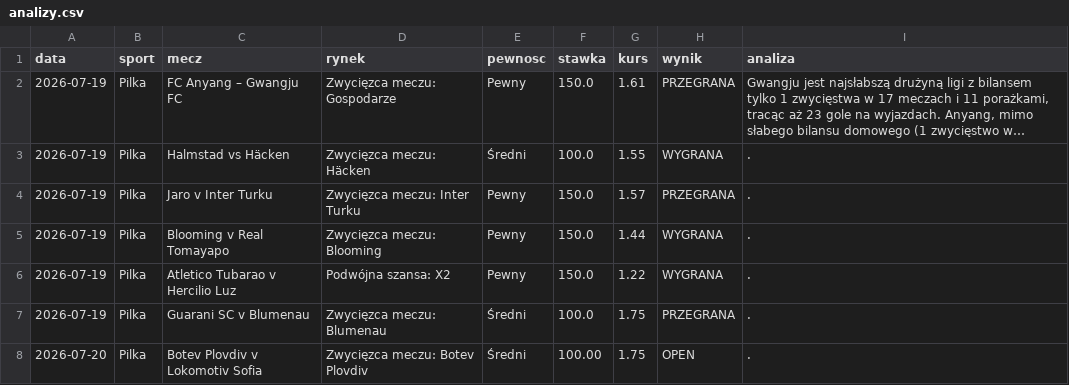
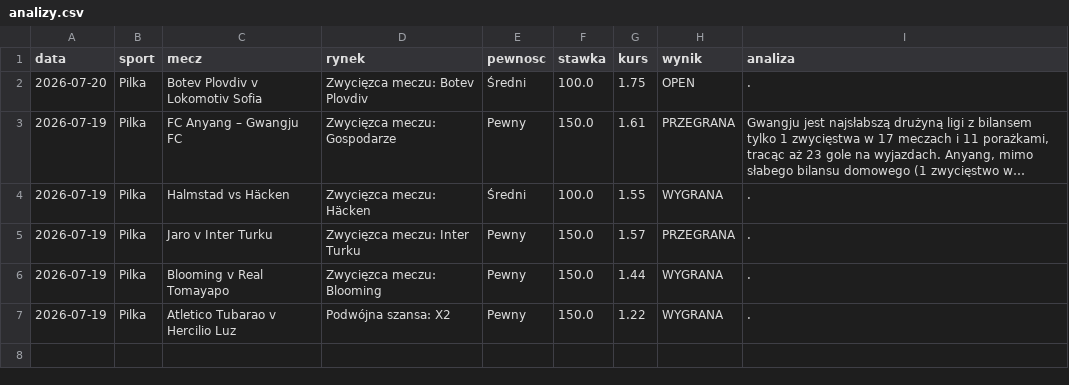
Before and after one commit to Maruha3000/kupony-dashboard, a CSV file: analizy.csv, drawn as a sheet; long unchanged cells end in …; removed rows and columns are numbered as before the commit, all else as after; the diff names each change by its address in the sheet, - before the commit and + after, or states it on an @@ line.

Commit message:
Usunieto zarchiwizowane typy

```diff
--- a/analizy.csv
+++ b/analizy.csv
+row 2: 2026-07-20 | Pilka | Botev Plovdiv v Lokomotiv Sofia | Zwycięzca meczu: Botev Plovdiv | Średni | 100.0 | 1.75 | OPEN | .
-row 7: 2026-07-19 | Pilka | Guarani SC v Blumenau | Zwycięzca meczu: Blumenau | Średni | 100.0 | 1.75 | PRZEGRANA | .
-row 8: 2026-07-20 | Pilka | Botev Plovdiv v Lokomotiv Sofia | Zwycięzca meczu: Botev Plovdiv | Średni | 100.00 | 1.75 | OPEN | .
```
